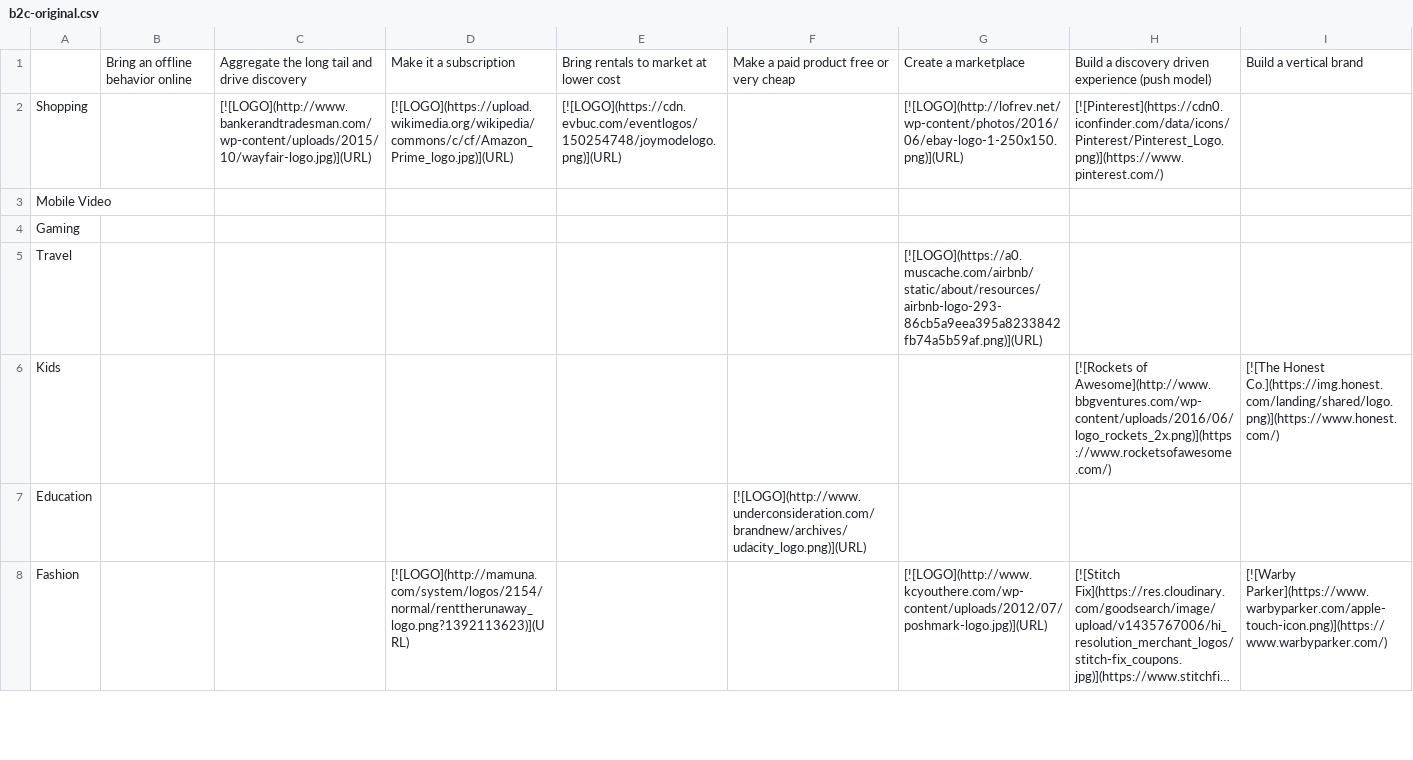
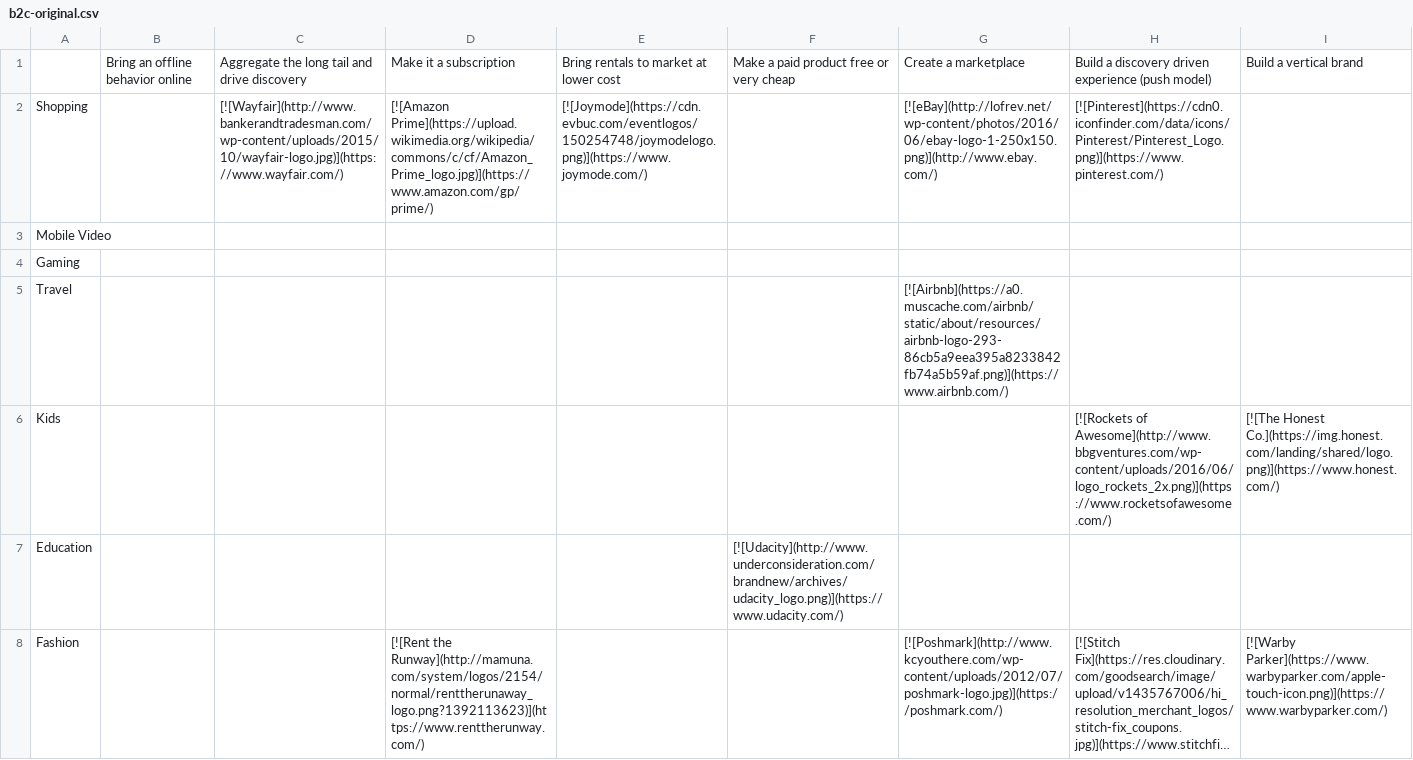
Before and after one commit to siman/startup-matrix, a CSV file: b2c-original.csv, drawn as a sheet; only a part is shown; long unchanged cells end in …; the diff covers the shown part only; the diff names each change by its address in the sheet, - before the commit and + after, or states it on an @@ line.

Commit message:
Done: added all URLs and brand names to CSV

```diff
--- a/b2c-original.csv
+++ b/b2c-original.csv
-C2: [![LOGO](http://www.bankerandtradesman.com/wp-content/uploads/2015/10/wayfair-logo.jpg)](URL)
+C2: [![Wayfair](http://www.bankerandtradesman.com/wp-content/uploads/2015/10/wayfair-logo.jpg)](https://www.wayfair.com/)
-D2: [![LOGO](https://upload.wikimedia.org/wikipedia/commons/c/cf/Amazon_Prime_logo.jpg)](URL)
+D2: [![Amazon Prime](https://upload.wikimedia.org/wikipedia/commons/c/cf/Amazon_Prime_logo.jpg)](https://www.amazon.com/gp/prime/)
-E2: [![LOGO](https://cdn.evbuc.com/eventlogos/150254748/joymodelogo.png)](URL)
+E2: [![Joymode](https://cdn.evbuc.com/eventlogos/150254748/joymodelogo.png)](https://www.joymode.com/)
-G2: [![LOGO](http://lofrev.net/wp-content/photos/2016/06/ebay-logo-1-250x150.png)](URL)
+G2: [![eBay](http://lofrev.net/wp-content/photos/2016/06/ebay-logo-1-250x150.png)](http://www.ebay.com/)
-G5: [![LOGO](https://a0.muscache.com/airbnb/static/about/resources/airbnb-logo-293-86cb5a9eea395a8233842fb74a5b59af.png)](URL)
+G5: [![Airbnb](https://a0.muscache.com/airbnb/static/about/resources/airbnb-logo-293-86cb5a9eea395a8233842fb74a5b59af.png)](https://www.airbnb.com/)
-F7: [![LOGO](http://www.underconsideration.com/brandnew/archives/udacity_logo.png)](URL)
+F7: [![Udacity](http://www.underconsideration.com/brandnew/archives/udacity_logo.png)](https://www.udacity.com/)
-D8: [![LOGO](http://mamuna.com/system/logos/2154/normal/renttherunaway_logo.png?1392113623)](URL)
+D8: [![Rent the Runway](http://mamuna.com/system/logos/2154/normal/renttherunaway_logo.png?1392113623)](https://www.renttherunway.com/)
-G8: [![LOGO](http://www.kcyouthere.com/wp-content/uploads/2012/07/poshmark-logo.jpg)](URL)
+G8: [![Poshmark](http://www.kcyouthere.com/wp-content/uploads/2012/07/poshmark-logo.jpg)](https://poshmark.com/)
```
Also changed, not shown: 23 edited cells elsewhere in this file.
